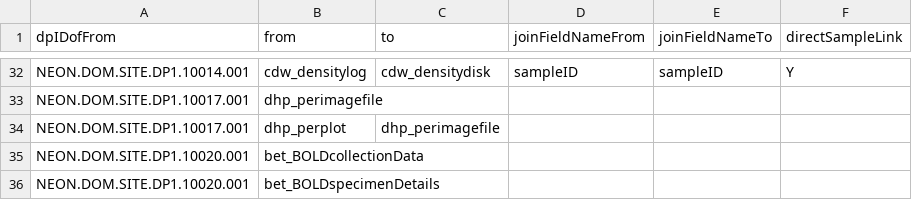
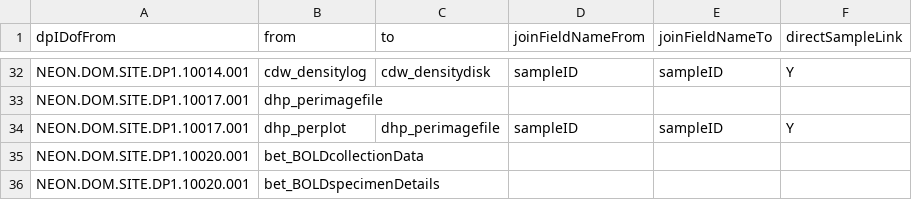
Before and after one commit to NEONScience/NEON-OS-data-processing, a CSV file: edges.csv, drawn as a sheet; only a part is shown, gaps mark what is left out.

Commit message:
Update edges.csv

```diff
--- a/edges.csv
+++ b/edges.csv
@@ -33,3 +33,3 @@
 "NEON.DOM.SITE.DP1.10017.001","dhp_perimagefile",,,,
-"NEON.DOM.SITE.DP1.10017.001","dhp_perplot","dhp_perimagefile",
+"NEON.DOM.SITE.DP1.10017.001","dhp_perplot","dhp_perimagefile","sampleID","sampleID","Y"
 "NEON.DOM.SITE.DP1.10020.001","bet_BOLDcollectionData",,
```
